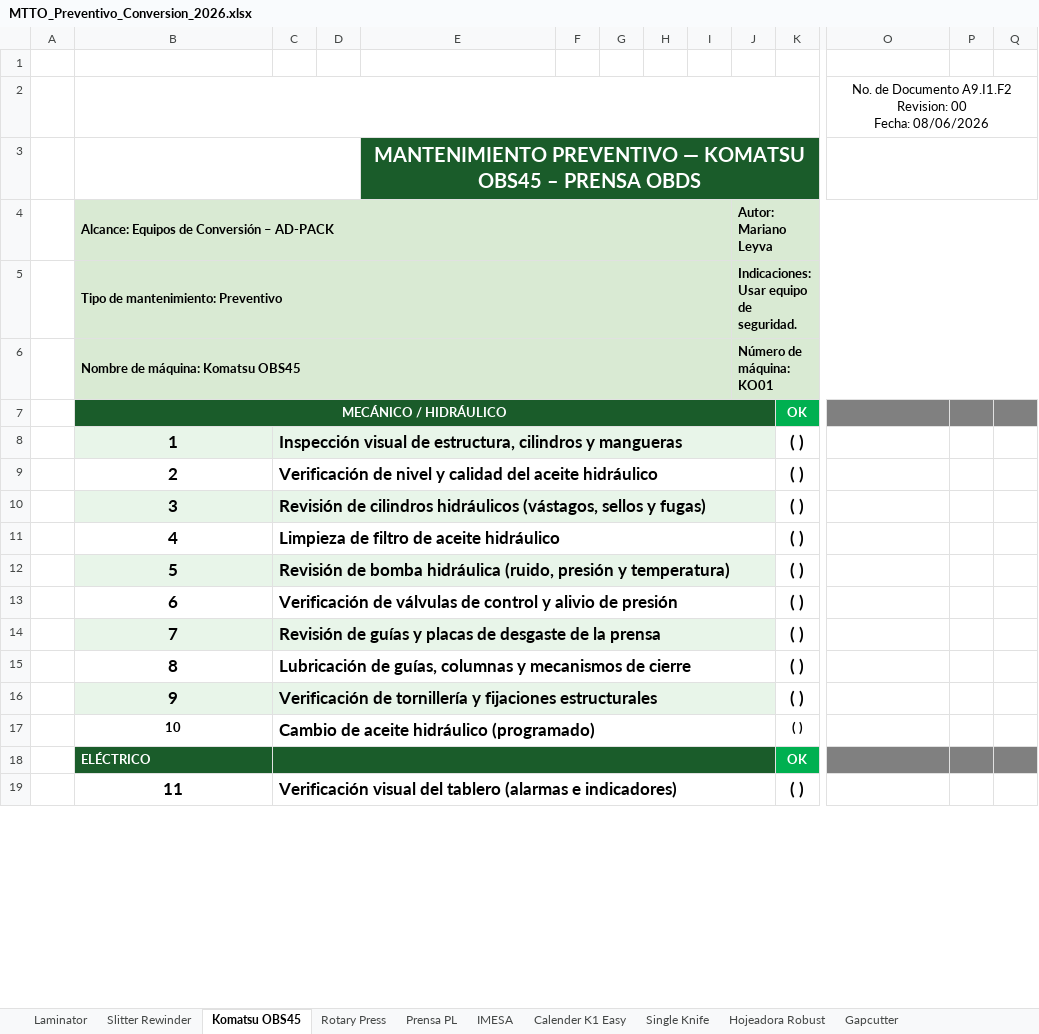
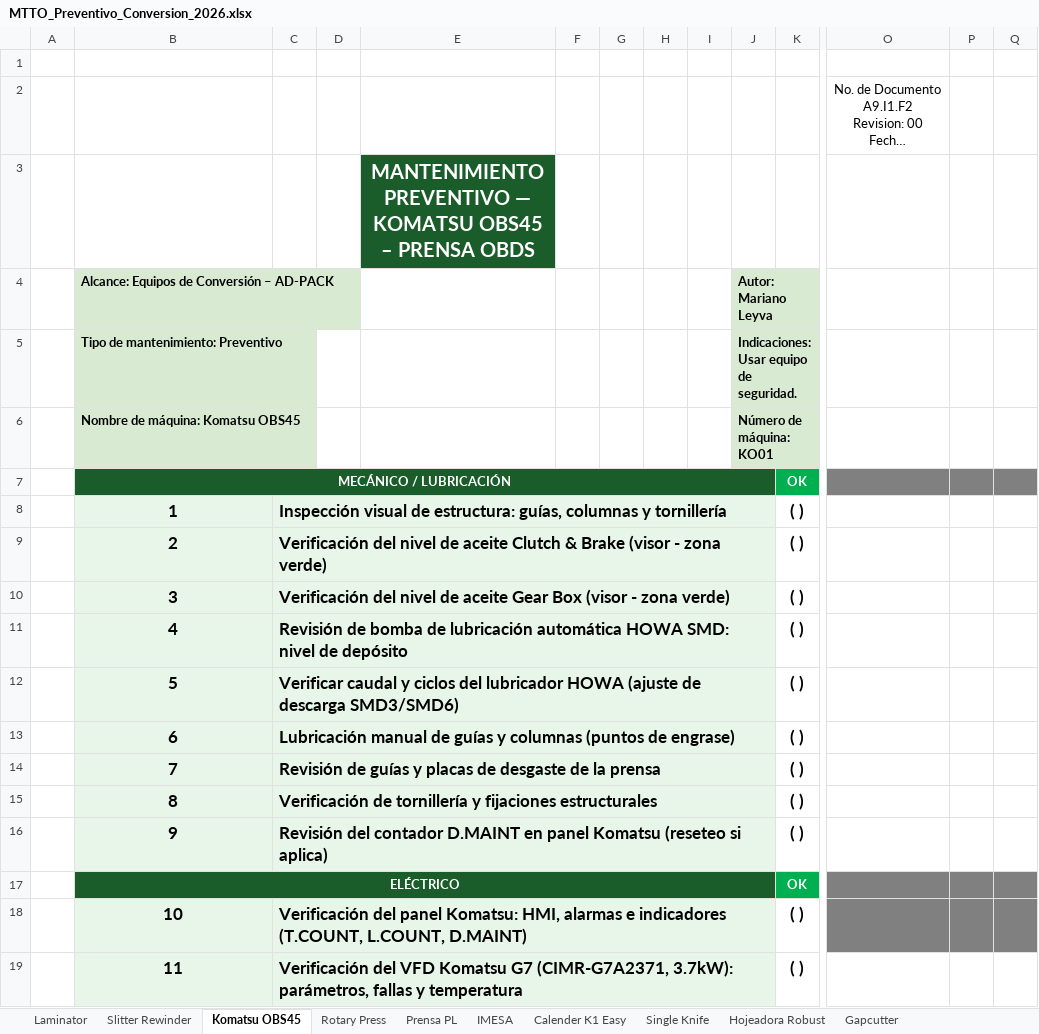
Before and after one commit to marianoleyva2608-lab/mantos, an Excel workbook: MTTO_Preventivo_Conversion_2026.xlsx, sheet Komatsu OBS45, drawn as a sheet; only a part is shown, gaps mark what is left out; long unchanged cells end in …; values as stored, in another font and other column widths than the file's, no borders; charts and pictures not drawn; removed rows and columns are numbered as before the commit, all else as after; rows hold the shown columns only; the diff covers the shown part only; the diff names each change by its address in the sheet, - before the commit and + after, or states it on an @@ line.

Commit message:
Komatsu OBS45: actualizar checklist con componentes reales (HOWA, Fuji, HDS, Komatsu G7, KONAN)

```diff
--- a/MTTO_Preventivo_Conversion_2026.xlsx (sheet Komatsu OBS45)
+++ b/MTTO_Preventivo_Conversion_2026.xlsx (sheet Komatsu OBS45)
-B2:N2 merged
-O2:Q2 merged
-B3:D3 merged
-E3:N3 merged
-O3:Q3 merged
-B4:I4 merged
-J4:Q4 merged
-B5:I5 merged
-J5:Q5 merged
-B6:I6 merged
-J6:Q6 merged
-B7: MECÁNICO / HIDRÁULICO
+B7: MECÁNICO / LUBRICACIÓN
-C8: …visual de estructura, cilindros y mangueras
+C8: …visual de estructura: guías, columnas y tornillería
-B9:C9 fill: none
+B9:C9 fill: #E8F5E9
-C9: Verificación de nivel y calidad del aceite hidráulico
+C9: Verificación del nivel de aceite Clutch & Brake (visor - zona verde)
-C10: Revisión de cilindros hidráulicos (vástagos, sellos y fugas)
+C10: Verificación del nivel de aceite Gear Box (visor - zona verde)
-B11:C11 fill: none
+B11:C11 fill: #E8F5E9
-C11: Limpieza de filtro de aceite hidráulico
+C11: Revisión de bomba de lubricación automática HOWA SMD: nivel de depósito
-C12: Revisión de bomba hidráulica (ruido, presión y temperatura)
+C12: Verificar caudal y ciclos del lubricador HOWA (ajuste de descarga SMD3/SMD6)
-B13:C13 fill: none
+B13:C13 fill: #E8F5E9
-C13: Verificación de válvulas de control y alivio de presión
+C13: Lubricación manual de guías y columnas (puntos de engrase)
-B15:C15 fill: none
+B15:C15 fill: #E8F5E9
-C15: Lubricación de guías, columnas y mecanismos de cierre
+C15: Verificación de tornillería y fijaciones estructurales
-C16: Verificación de tornillería y fijaciones estructurales
+C16: Revisión del contador D.MAINT en panel Komatsu (reseteo si aplica)
-row 17:  | 10 | Cambio de aceite hidráulico (programado) |  |  |  |  |  |  |  | ( )
-B17 alignment: left
+B17 alignment: center
+B17:J17 merged
-C17 fill: #1A5C2A
+C17 fill: none
-C18:J18 merged
+row 18:  | 10 | Verificación del panel Komatsu: HMI, alarmas e indicadores (T.COUNT, L.COUNT, D.MAINT) |  |  |  |  |  |  |  | ( )
-B19:C19 fill: none
+B19:C19 fill: #E8F5E9
-C19: Verificación visual del tablero (alarmas e indicadores)
+C19: Verificación del VFD Komatsu G7 (CIMR-G7A2371, 3.7kW): parámetros, fallas y temperatura
```
Also changed, not shown: 3 added rows, 8 edited cells, cell formats and merged cells elsewhere in this sheet, 2 other files.
